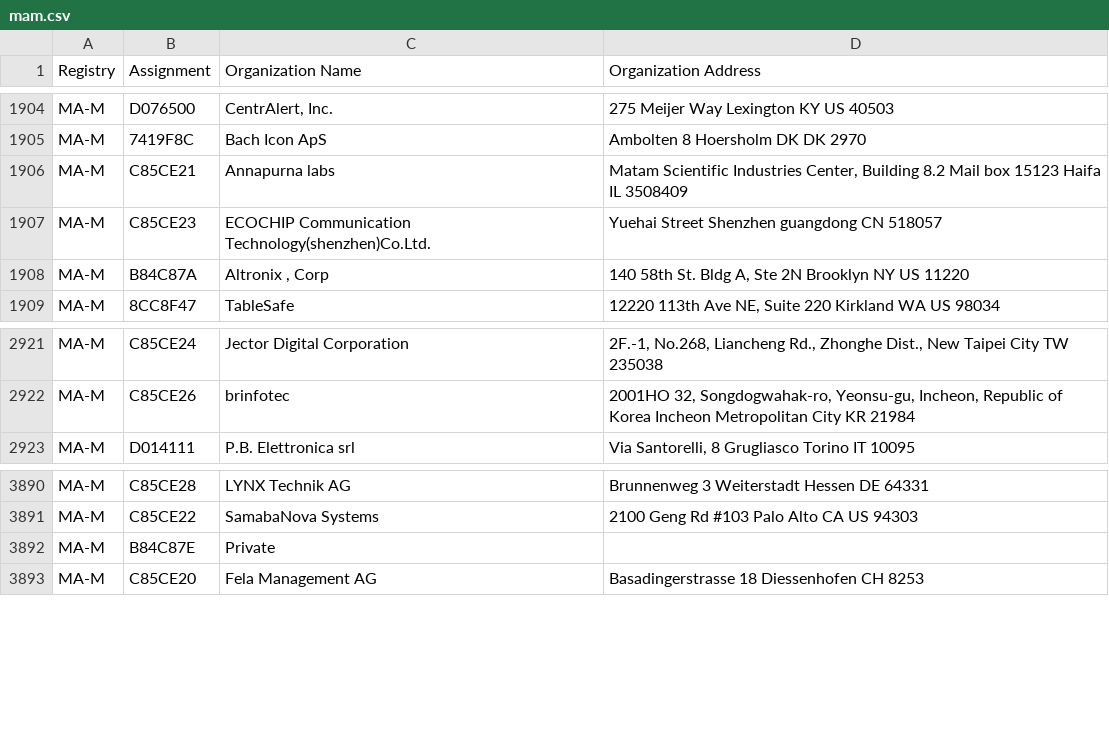
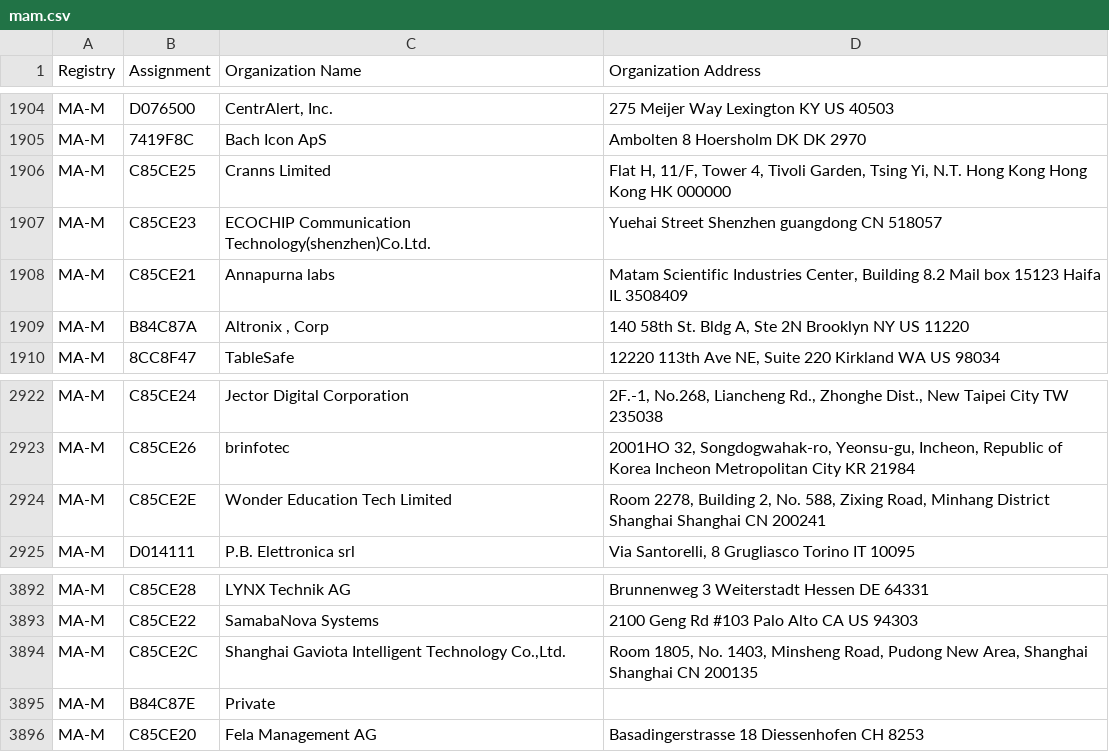
Before and after one commit to bedestall5/mac-tracker, a CSV file: data/ieee/mam.csv, drawn as a sheet; only a part is shown, gaps mark what is left out.

```diff
--- a/data/ieee/mam.csv
+++ b/data/ieee/mam.csv
@@ -1928,4 +1928,5 @@ MA-M,D076500,"CentrAlert, Inc.",275 Meijer Way Lexington KY US 40503
 MA-M,7419F8C,Bach Icon ApS,Ambolten 8 Hoersholm DK DK 2970
-MA-M,C85CE21,Annapurna labs,"Matam Scientific Industries Center,   Building 8.2 Mail box 15123 Haifa IL 3508409 "
+MA-M,C85CE25,Cranns Limited,"Flat H, 11/F, Tower 4, Tivoli Garden, Tsing Yi, N.T. Hong Kong Hong Kong  HK 000000 "
 MA-M,C85CE23,ECOCHIP Communication Technology(shenzhen)Co.Ltd.,Yuehai Street Shenzhen  guangdong CN 518057
+MA-M,C85CE21,Annapurna labs,"Matam Scientific Industries Center,   Building 8.2 Mail box 15123 Haifa IL 3508409 "
 MA-M,B84C87A,"Altronix , Corp","140 58th St. Bldg A, Ste 2N Brooklyn NY US 11220 "
@@ -2955,2 +2956,3 @@ MA-M,C85CE24,Jector Digital Corporation,"2F.-1, No.268, Liancheng Rd., Zhonghe D
 MA-M,C85CE26,brinfotec,"2001HO 32, Songdogwahak-ro, Yeonsu-gu, Incheon, Republic of Korea Incheon Metropolitan City  KR 21984 "
+MA-M,C85CE2E,Wonder Education Tech Limited,"Room 2278, Building 2, No. 588, Zixing Road, Minhang District Shanghai Shanghai CN 200241 "
 MA-M,D014111,P.B. Elettronica srl,"Via Santorelli, 8 Grugliasco Torino IT 10095 "
@@ -3936,2 +3938,3 @@ MA-M,C85CE28,LYNX Technik AG,Brunnenweg 3 Weiterstadt Hessen DE 64331
 MA-M,C85CE22,SamabaNova Systems,2100 Geng Rd #103 Palo Alto CA US 94303
+MA-M,C85CE2C,"Shanghai Gaviota Intelligent Technology Co.,Ltd.","Room 1805, No. 1403, Minsheng Road, Pudong New Area, Shanghai Shanghai  CN 200135 "
 MA-M,B84C87E,Private,
```
Also changed, not shown: data/ieee/iab.csv, data/ieee/oui36.csv, 38 other files.
